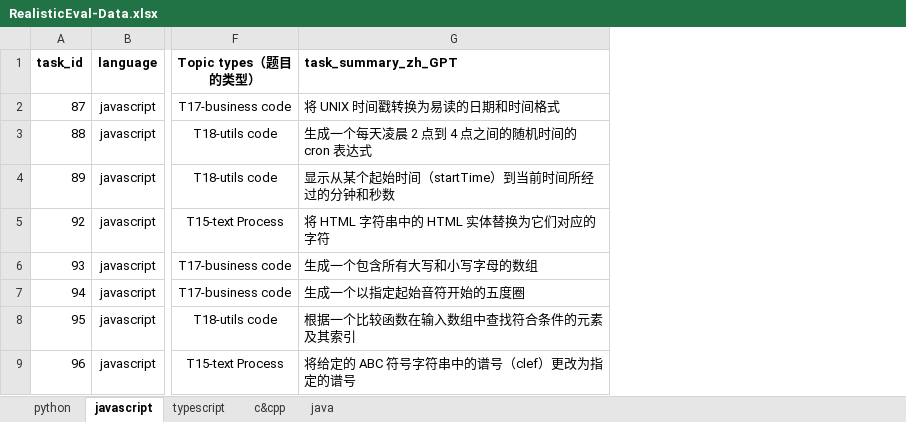
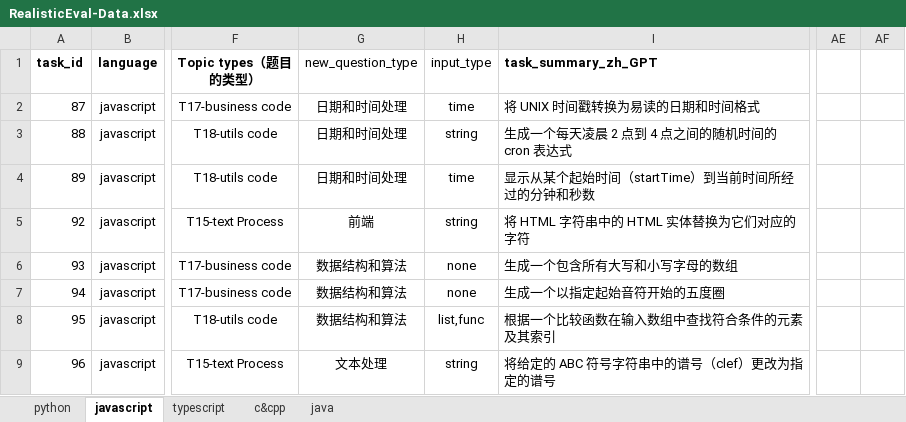
Before and after one commit to somethingpluto/RealisticEval-Data, an Excel workbook: analysis/xlsx/RealisticEval-Data.xlsx, sheet javascript, drawn as a sheet; only a part is shown, gaps mark what is left out; values as stored, in another font and other column widths than the file's, no borders; the diff names each change by its address in the sheet, - before the commit and + after, or states it on an @@ line.

```diff
--- a/analysis/xlsx/RealisticEval-Data.xlsx (sheet javascript)
+++ b/analysis/xlsx/RealisticEval-Data.xlsx (sheet javascript)
+column G (new_question_type), rows 2-9: 日期和时间处理 | 日期和时间处理 | 日期和时间处理 | 前端 | 数据结构和算法 | 数据结构和算法 | 数据结构和算法 | 文本处理
+column H (input_type), rows 2-9: time | string | time | string | none | none | list,func | string
+column AE, empty
+column AF, empty
```
Also changed, not shown: sheet python, sheet c&cpp, sheet typescript, sheet java, 31 other files.
